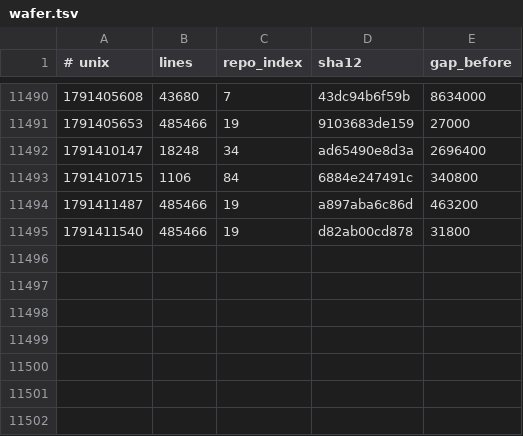
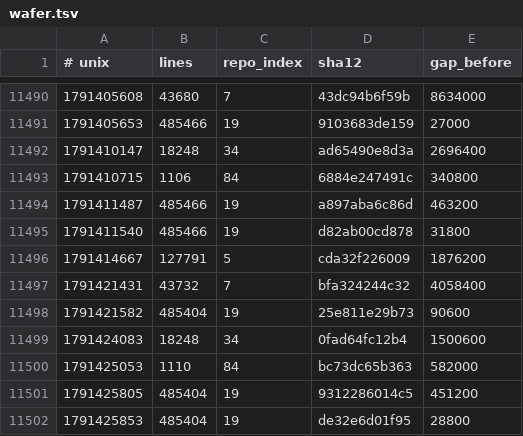
Before and after one commit to Ventusltd/kuiper-belt, a TSV file: cosmos/wafer.tsv, drawn as a sheet; only a part is shown, gaps mark what is left out.

```diff
--- a/cosmos/wafer.tsv
+++ b/cosmos/wafer.tsv
@@ -11495 +11495,8 @@
 1791411540	485466	19	d82ab00cd878	31800
+1791414667	127791	5	cda32f226009	1876200
+1791421431	43732	7	bfa324244c32	4058400
+1791421582	485404	19	25e811e29b73	90600
+1791424083	18248	34	0fad64fc12b4	1500600
+1791425053	1110	84	bc73dc65b363	582000
+1791425805	485404	19	9312286014c5	451200
+1791425853	485404	19	de32e6d01f95	28800
```
Also changed, not shown: cosmos/pulse.tsv, cosmos/repos.tsv, 2 other files.
